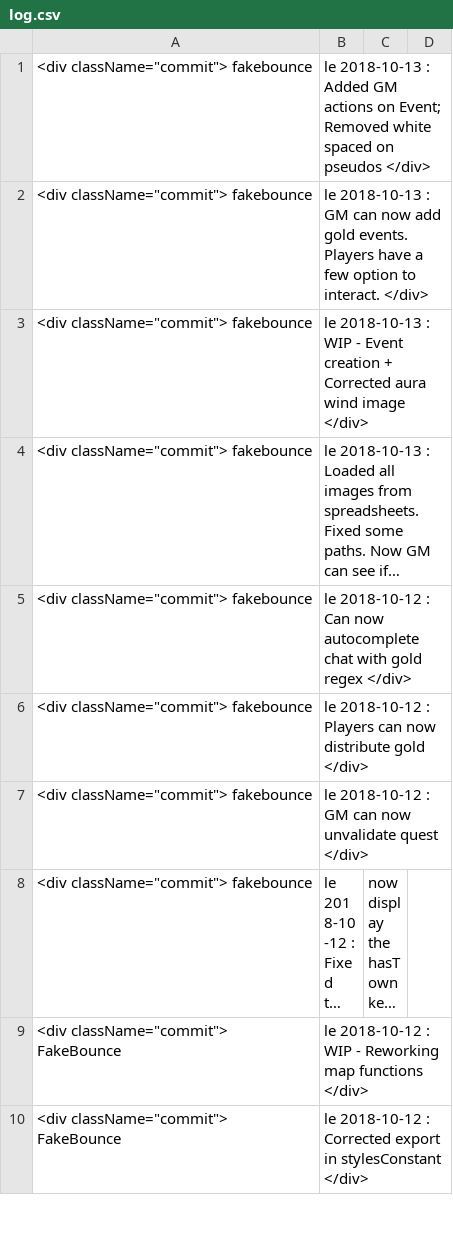
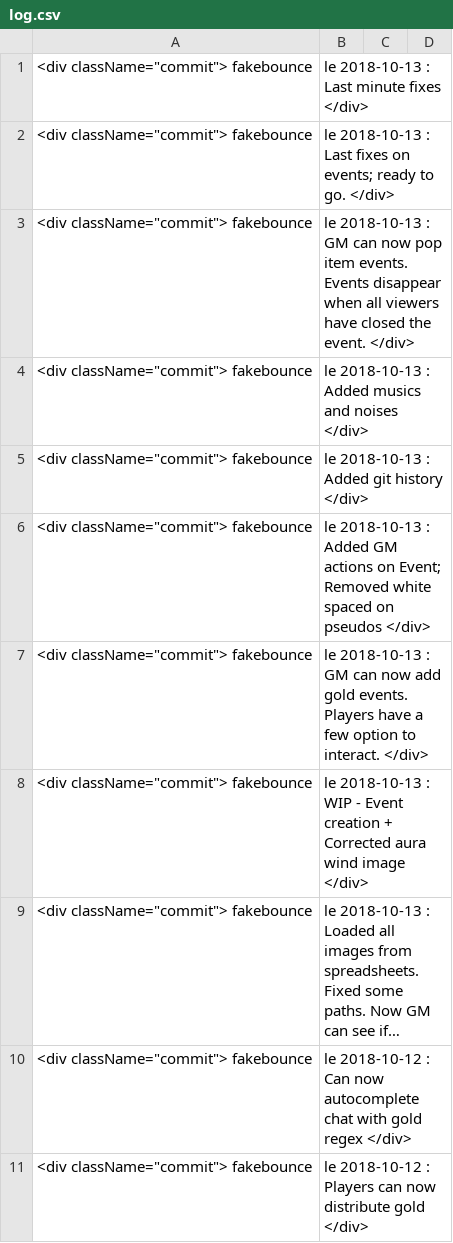
Before and after one commit to FakeBounce/rpg_website, a CSV file: log.csv, drawn as a sheet; only a part is shown; the shorter side is filled out with more unchanged rows; long unchanged cells end in ….

Commit message:
Last minute fixes

```diff
--- a/log.csv
+++ b/log.csv
@@ -1 +1,6 @@
+<div className="commit"> fakebounce, le 2018-10-13 : Last minute fixes </div>
+<div className="commit"> fakebounce, le 2018-10-13 : Last fixes on events; ready to go. </div>
+<div className="commit"> fakebounce, le 2018-10-13 : GM can now pop item events. Events disappear when all viewers have closed the event. </div>
+<div className="commit"> fakebounce, le 2018-10-13 : Added musics and noises </div>
+<div className="commit"> fakebounce, le 2018-10-13 : Added git history </div>
 <div className="commit"> fakebounce, le 2018-10-13 : Added GM actions on Event; Removed white spaced on pseudos </div>
```
Also changed, not shown: 4 other files.
